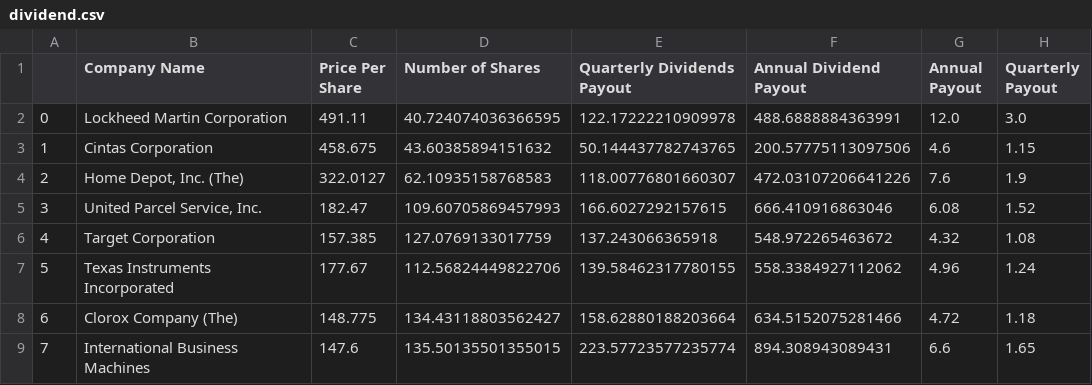
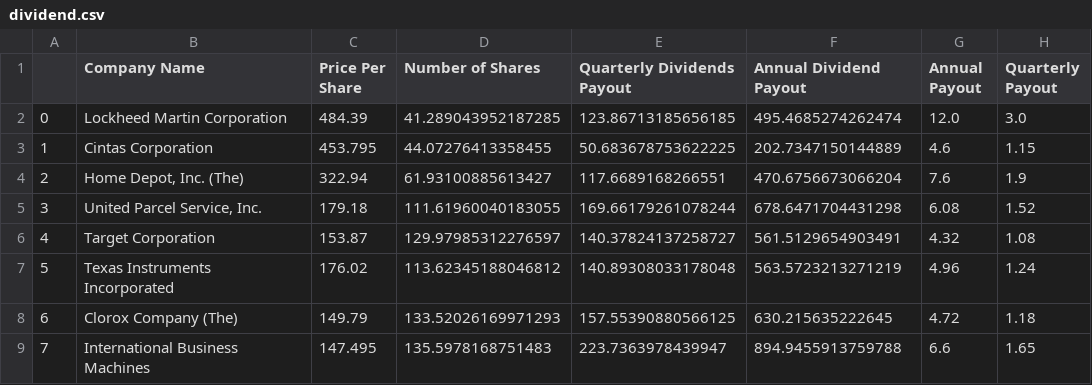
Before and after one commit to rick101777/DividendProjectionApp, a CSV file: resources/results/dividend.csv, drawn as a sheet; only a part is shown; the diff covers the shown part only.

```diff
--- a/resources/results/dividend.csv
+++ b/resources/results/dividend.csv
@@ -1,9 +1,9 @@
 ,Company Name,Price Per Share,Number of Shares,Quarterly Dividends Payout,Annual Dividend Payout,Annual Payout,Quarterly Payout
-0,Lockheed Martin Corporation,491.11,40.724074036366595,122.17222210909978,488.6888884363991,12.0,3.0
-1,Cintas Corporation,458.675,43.60385894151632,50.144437782743765,200.57775113097506,4.6,1.15
-2,"Home Depot, Inc. (The)",322.0127,62.10935158768583,118.00776801660307,472.03107206641226,7.6,1.9
-3,"United Parcel Service, Inc.",182.47,109.60705869457993,166.6027292157615,666.410916863046,6.08,1.52
-4,Target Corporation,157.385,127.0769133017759,137.243066365918,548.972265463672,4.32,1.08
-5,Texas Instruments Incorporated,177.67,112.56824449822706,139.58462317780155,558.3384927112062,4.96,1.24
-6,Clorox Company (The),148.775,134.43118803562427,158.62880188203664,634.5152075281466,4.72,1.18
-7,International Business Machines,147.6,135.50135501355015,223.57723577235774,894.308943089431,6.6,1.65
+0,Lockheed Martin Corporation,484.39,41.289043952187285,123.86713185656185,495.4685274262474,12.0,3.0
+1,Cintas Corporation,453.795,44.07276413358455,50.683678753622225,202.7347150144889,4.6,1.15
+2,"Home Depot, Inc. (The)",322.94,61.93100885613427,117.6689168266551,470.6756673066204,7.6,1.9
+3,"United Parcel Service, Inc.",179.18,111.61960040183055,169.66179261078244,678.6471704431298,6.08,1.52
+4,Target Corporation,153.87,129.97985312276597,140.37824137258727,561.5129654903491,4.32,1.08
+5,Texas Instruments Incorporated,176.02,113.62345188046812,140.89308033178048,563.5723213271219,4.96,1.24
+6,Clorox Company (The),149.79,133.52026169971293,157.55390880566125,630.215635222645,4.72,1.18
+7,International Business Machines,147.495,135.5978168751483,223.7363978439947,894.9455913759788,6.6,1.65
```
Also changed, not shown: 92 edited cells elsewhere in this file, resources/results/companies.csv, resources/results/growth.csv, 4 other files.
